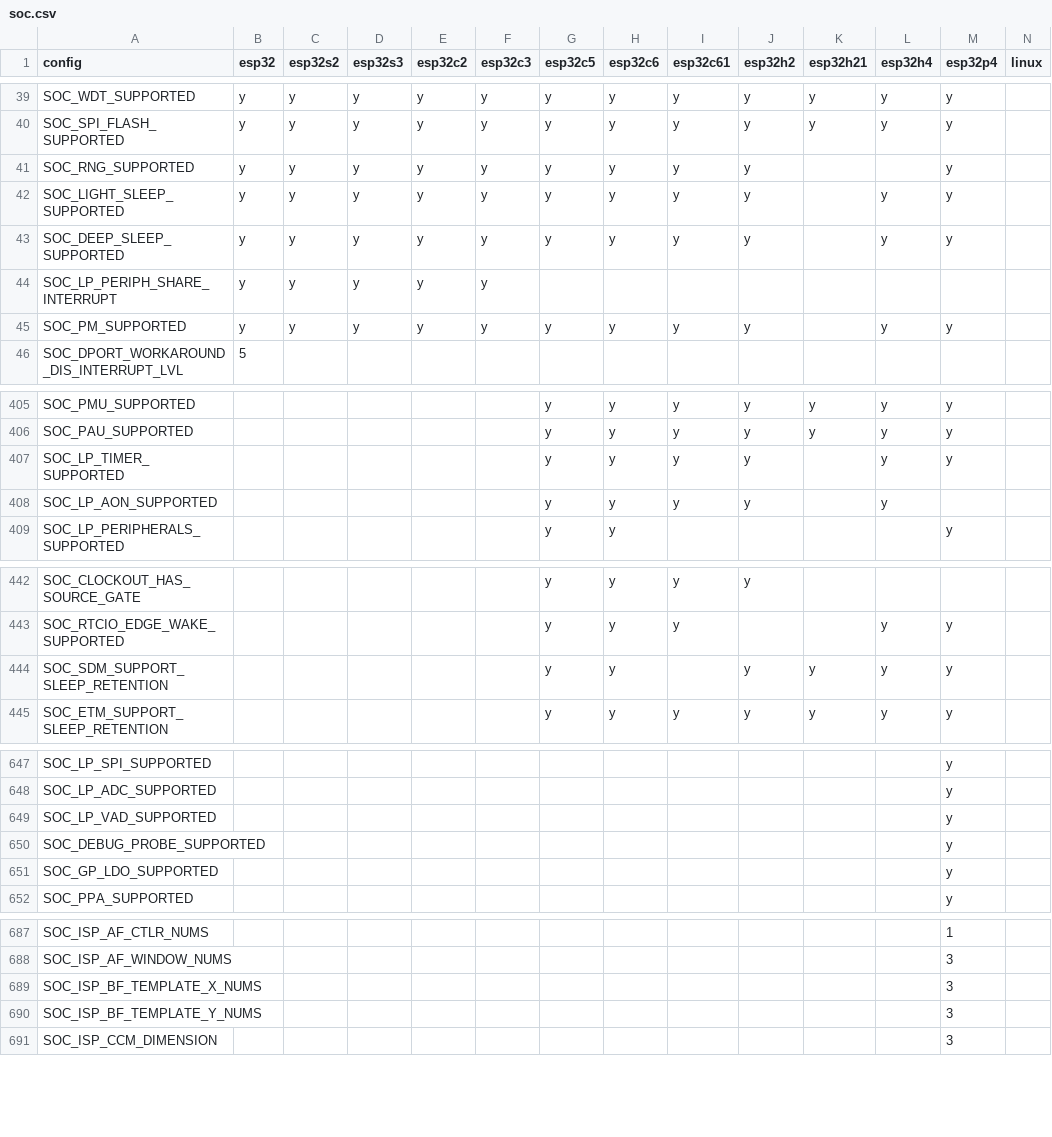
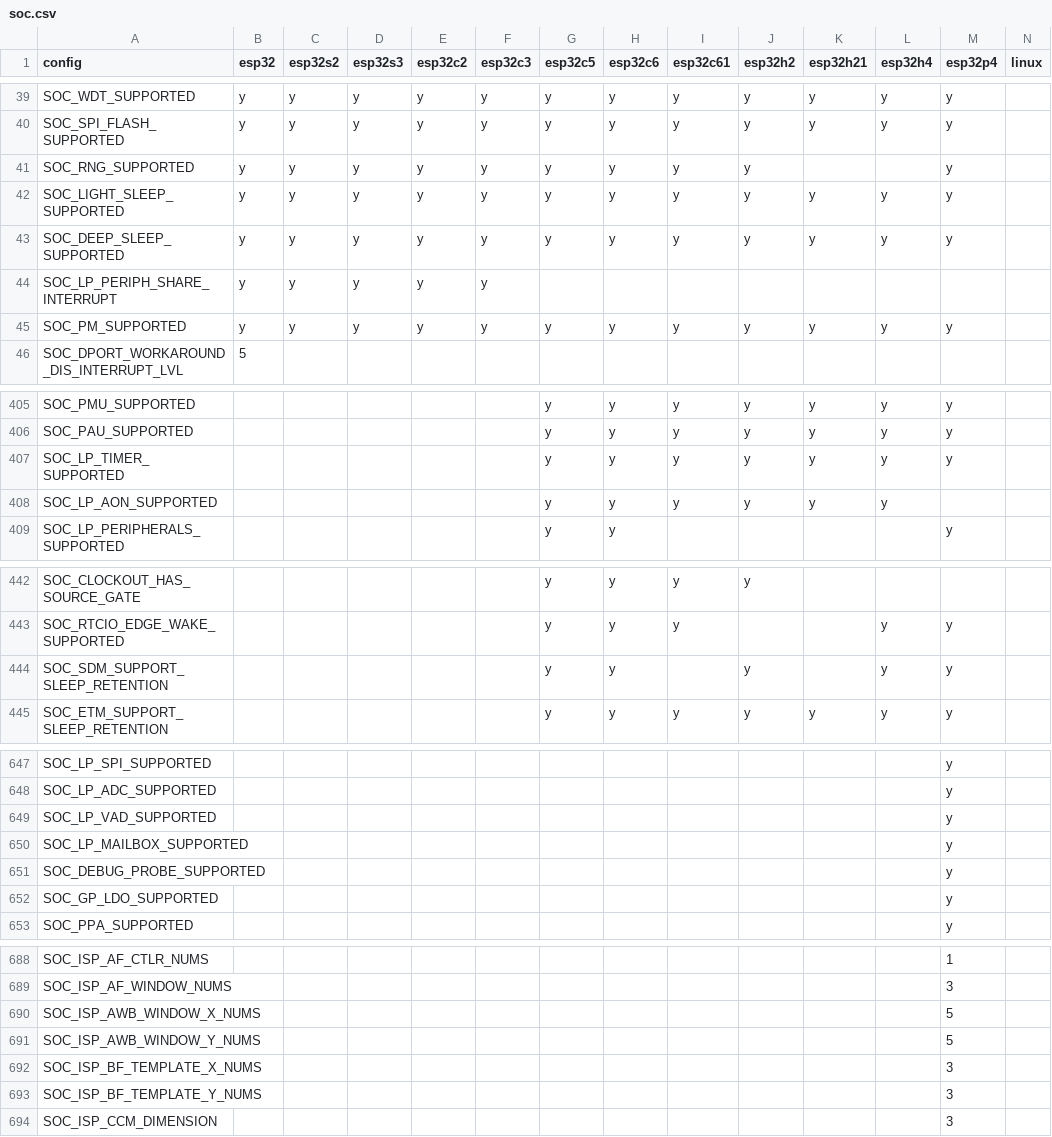
Before and after one commit to tanakamasayuki/ESP-IDF-SoC-Check, a CSV file: soc.csv, drawn as a sheet; only a part is shown, gaps mark what is left out; the diff covers the shown part only.

```diff
--- a/soc.csv
+++ b/soc.csv
@@ -41,6 +41,6 @@ SOC_SPI_FLASH_SUPPORTED	y	y	y	y	y	y	y	y	y	y	y	y
 SOC_RNG_SUPPORTED	y	y	y	y	y	y	y	y	y			y		
-SOC_LIGHT_SLEEP_SUPPORTED	y	y	y	y	y	y	y	y	y		y	y		
-SOC_DEEP_SLEEP_SUPPORTED	y	y	y	y	y	y	y	y	y		y	y		
+SOC_LIGHT_SLEEP_SUPPORTED	y	y	y	y	y	y	y	y	y	y	y	y		
+SOC_DEEP_SLEEP_SUPPORTED	y	y	y	y	y	y	y	y	y	y	y	y		
 SOC_LP_PERIPH_SHARE_INTERRUPT	y	y	y	y	y									
-SOC_PM_SUPPORTED	y	y	y	y	y	y	y	y	y		y	y		
+SOC_PM_SUPPORTED	y	y	y	y	y	y	y	y	y	y	y	y		
 SOC_DPORT_WORKAROUND_DIS_INTERRUPT_LVL	5													
@@ -406,4 +406,4 @@ SOC_PMU_SUPPORTED						y	y	y	y	y	y	y
 SOC_PAU_SUPPORTED						y	y	y	y	y	y	y		
-SOC_LP_TIMER_SUPPORTED						y	y	y	y		y	y		
-SOC_LP_AON_SUPPORTED						y	y	y	y		y			
+SOC_LP_TIMER_SUPPORTED						y	y	y	y	y	y	y		
+SOC_LP_AON_SUPPORTED						y	y	y	y	y	y			
 SOC_LP_PERIPHERALS_SUPPORTED						y	y					y		
@@ -443,3 +443,3 @@ SOC_CLOCKOUT_HAS_SOURCE_GATE						y	y	y	y
 SOC_RTCIO_EDGE_WAKE_SUPPORTED						y	y	y			y	y		
-SOC_SDM_SUPPORT_SLEEP_RETENTION						y	y		y	y	y	y		
+SOC_SDM_SUPPORT_SLEEP_RETENTION						y	y		y		y	y		
 SOC_ETM_SUPPORT_SLEEP_RETENTION						y	y	y	y	y	y	y		
@@ -649,2 +649,3 @@ SOC_LP_ADC_SUPPORTED												y
 SOC_LP_VAD_SUPPORTED												y		
+SOC_LP_MAILBOX_SUPPORTED												y		
 SOC_DEBUG_PROBE_SUPPORTED												y		
@@ -688,2 +689,4 @@ SOC_ISP_AF_CTLR_NUMS												1
 SOC_ISP_AF_WINDOW_NUMS												3		
+SOC_ISP_AWB_WINDOW_X_NUMS												5		
+SOC_ISP_AWB_WINDOW_Y_NUMS												5		
 SOC_ISP_BF_TEMPLATE_X_NUMS												3		
```
Also changed, not shown: 1 edited cell elsewhere in this file, 1 other file.
